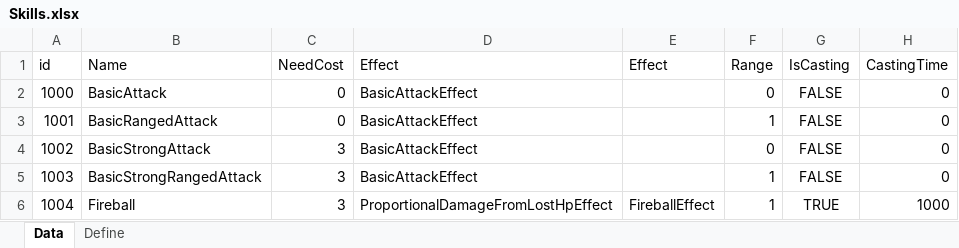
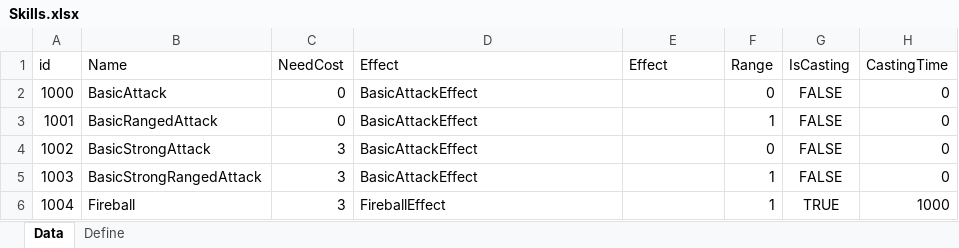
Before and after one commit to EomTaeWook/ProjectBattleArena, an Excel workbook: Template/Skills.xlsx, sheet Data, drawn as a sheet; values as stored, in another font and other column widths than the file's, no borders; the diff names each change by its address in the sheet, - before the commit and + after, or states it on an @@ line.

```diff
--- a/Template/Skills.xlsx (sheet Data)
+++ b/Template/Skills.xlsx (sheet Data)
-D6 (Effect): ProportionalDamageFromLostHpEffect
+D6 (Effect): FireballEffect
-E6 (Effect): FireballEffect
+E6 (Effect): (empty)
```
Also changed, not shown: Template/Character.xlsx, Template/SkillEffects.xlsx, 52 other files.
